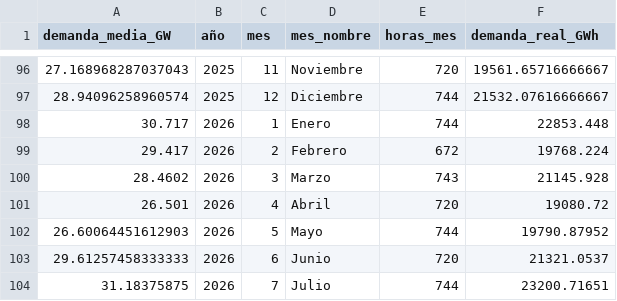
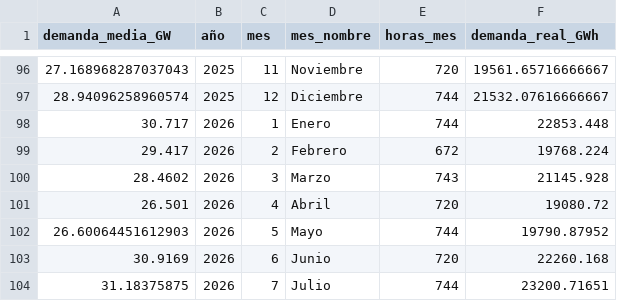
Before and after one commit to PowerAvenger/epowerapp, a CSV file: local_bbdd/demanda_mensual.csv, drawn as a sheet; only a part is shown, gaps mark what is left out.

Commit message:
fija demanda mensual junio 2026

```diff
--- a/local_bbdd/demanda_mensual.csv
+++ b/local_bbdd/demanda_mensual.csv
@@ -102,3 +102,3 @@ demanda_media_GW;año;mes;mes_nombre;horas_mes;demanda_real_GWh
 26.60064451612903;2026;5;Mayo;744;19790.87952
-29.61257458333333;2026;6;Junio;720;21321.0537
+30.9169;2026;6;Junio;720;22260.168
 31.18375875;2026;7;Julio;744;23200.71651
```
